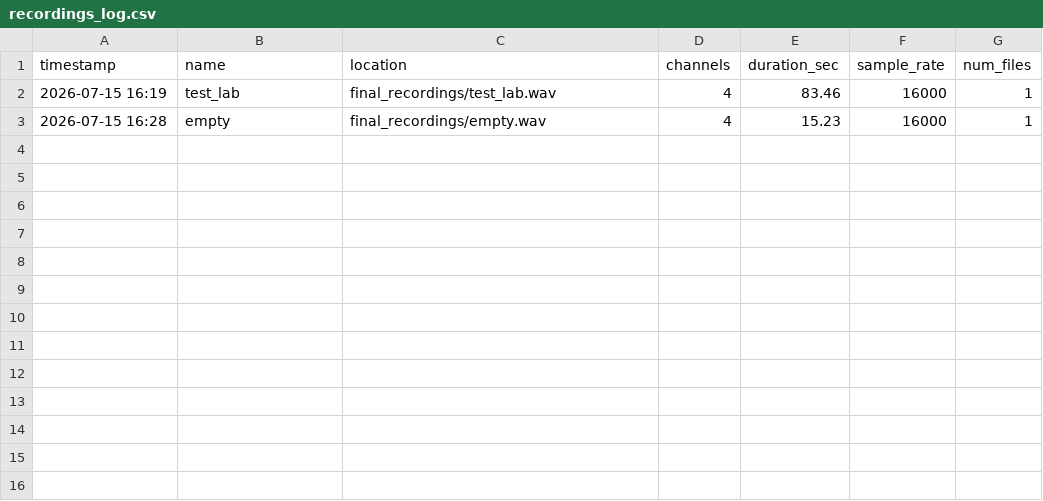
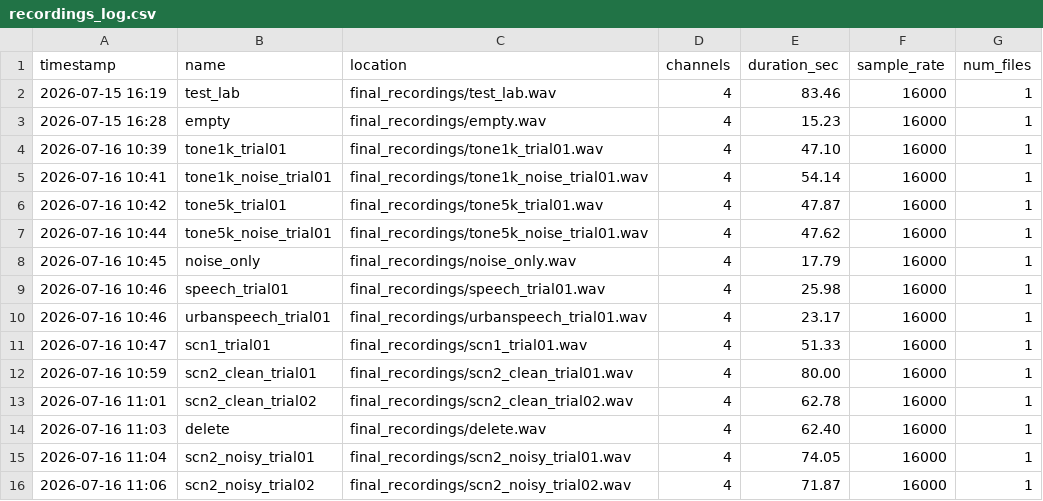
Before and after one commit to yankikirlikova05/SSL, a CSV file: experiment/final_recordings/recordings_log.csv, drawn as a sheet.

Commit message:
some recordings done

```diff
--- a/experiment/final_recordings/recordings_log.csv
+++ b/experiment/final_recordings/recordings_log.csv
@@ -3 +3,14 @@ timestamp,name,location,channels,duration_sec,sample_rate,num_files
 2026-07-15 16:28,empty,final_recordings/empty.wav,4,15.23,16000,1
+2026-07-16 10:39,tone1k_trial01,final_recordings/tone1k_trial01.wav,4,47.10,16000,1
+2026-07-16 10:41,tone1k_noise_trial01,final_recordings/tone1k_noise_trial01.wav,4,54.14,16000,1
+2026-07-16 10:42,tone5k_trial01,final_recordings/tone5k_trial01.wav,4,47.87,16000,1
+2026-07-16 10:44,tone5k_noise_trial01,final_recordings/tone5k_noise_trial01.wav,4,47.62,16000,1
+2026-07-16 10:45,noise_only,final_recordings/noise_only.wav,4,17.79,16000,1
+2026-07-16 10:46,speech_trial01,final_recordings/speech_trial01.wav,4,25.98,16000,1
+2026-07-16 10:46,urbanspeech_trial01,final_recordings/urbanspeech_trial01.wav,4,23.17,16000,1
+2026-07-16 10:47,scn1_trial01,final_recordings/scn1_trial01.wav,4,51.33,16000,1
+2026-07-16 10:59,scn2_clean_trial01,final_recordings/scn2_clean_trial01.wav,4,80.00,16000,1
+2026-07-16 11:01,scn2_clean_trial02,final_recordings/scn2_clean_trial02.wav,4,62.78,16000,1
+2026-07-16 11:03,delete,final_recordings/delete.wav,4,62.40,16000,1
+2026-07-16 11:04,scn2_noisy_trial01,final_recordings/scn2_noisy_trial01.wav,4,74.05,16000,1
+2026-07-16 11:06,scn2_noisy_trial02,final_recordings/scn2_noisy_trial02.wav,4,71.87,16000,1
```
Also changed, not shown: 15 other files.
